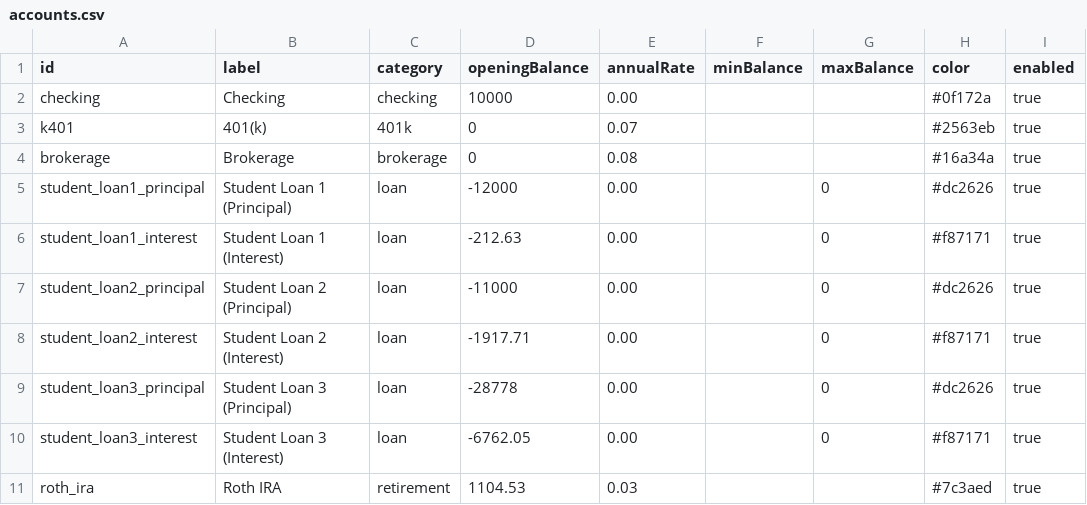
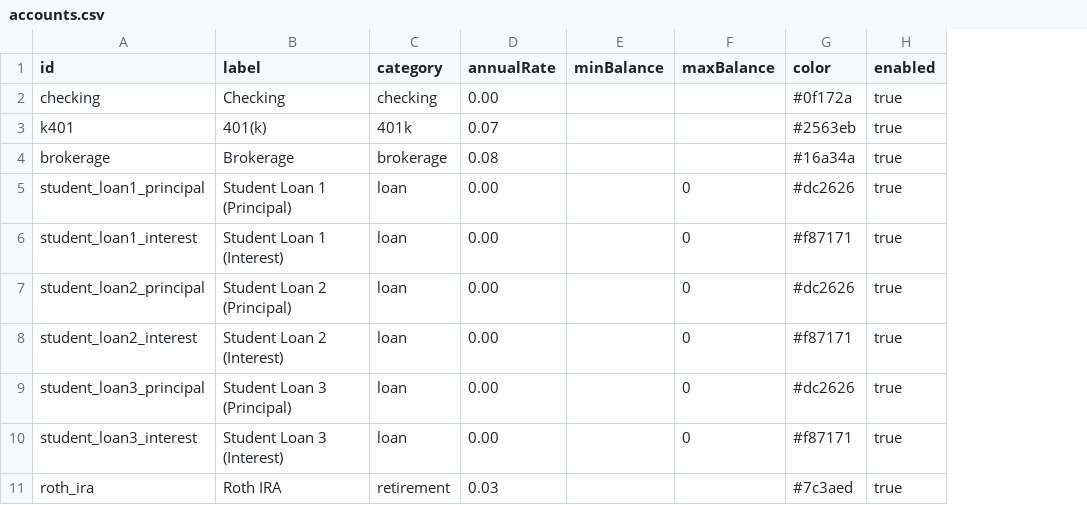
Before and after one commit to SimHoZebs/net-worth-estimator, a CSV file: public/scenario/accounts.csv, drawn as a sheet; the diff names each change by its address in the sheet, - before the commit and + after, or states it on an @@ line.

Commit message:
remove openingBalance from codebase; all accounts default to 0, checkpoints provide initial state

```diff
--- a/public/scenario/accounts.csv
+++ b/public/scenario/accounts.csv
-column D (openingBalance), rows 2-11: 10000 | 0 | 0 | -12000 | -212.63 | -11000 | -1917.71 | -28778 | -6762.05 | 1104.53
```
Also changed, not shown: 11 other files.
